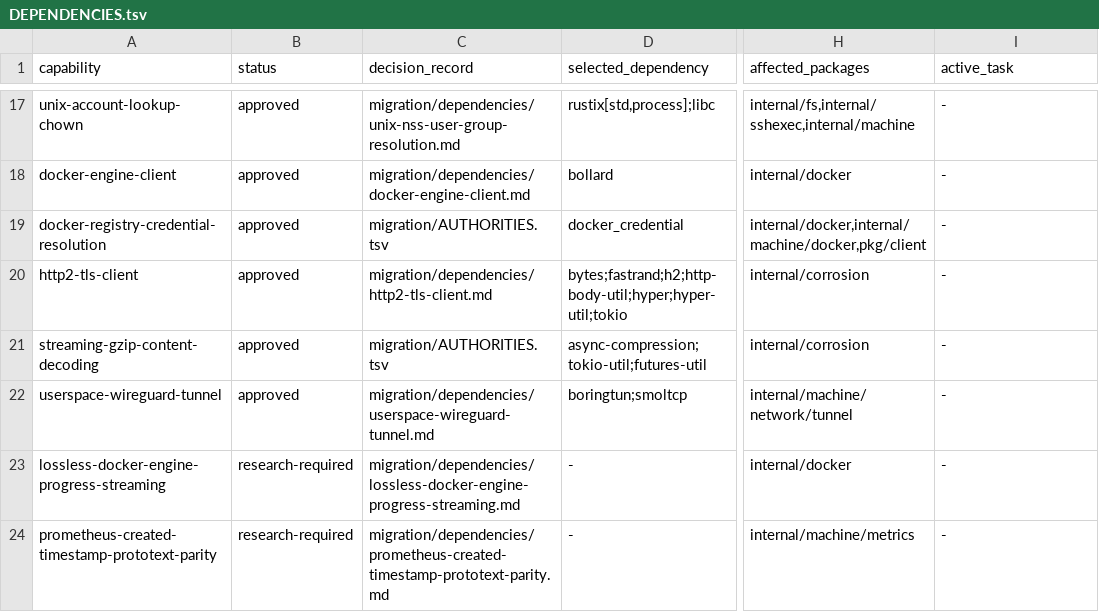
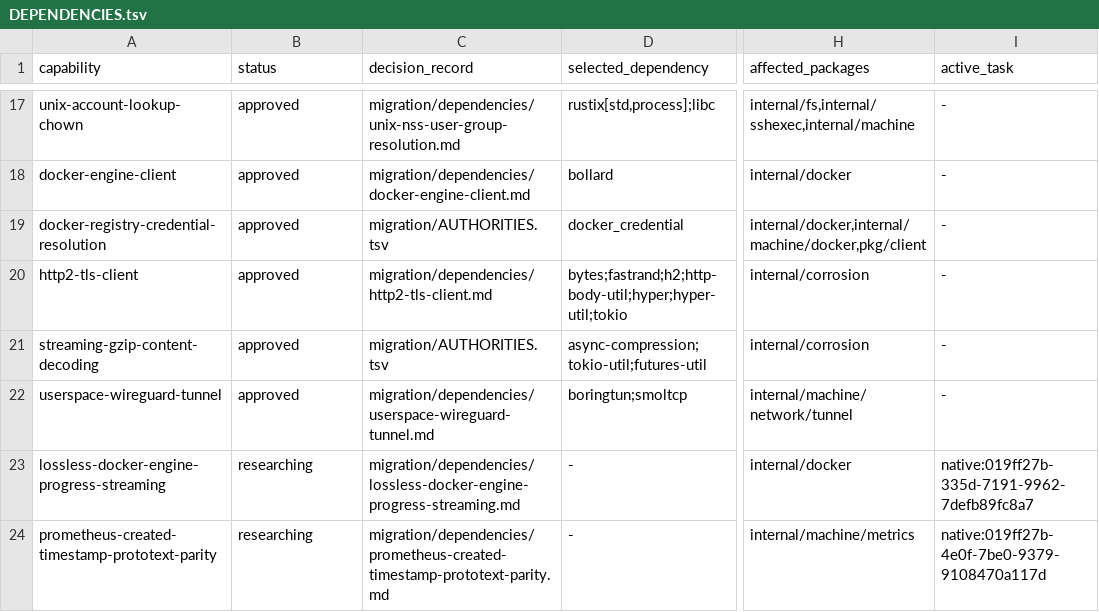
Before and after one commit to getployz/ployz-rust-port, a TSV file: migration/DEPENDENCIES.tsv, drawn as a sheet; only a part is shown, gaps mark what is left out; the diff names each change by its address in the sheet, - before the commit and + after, or states it on an @@ line.

```diff
--- a/migration/DEPENDENCIES.tsv
+++ b/migration/DEPENDENCIES.tsv
-B23:B24 (status): research-required
+B23:B24 (status): researching
-I23 (active_task): -
+I23 (active_task): native:019ff27b-335d-7191-9962-7defb89fc8a7
-I24 (active_task): -
+I24 (active_task): native:019ff27b-4e0f-7be0-9379-9108470a117d
```
Also changed, not shown: migration/PACKAGES.tsv, migration/TASKS.tsv.
